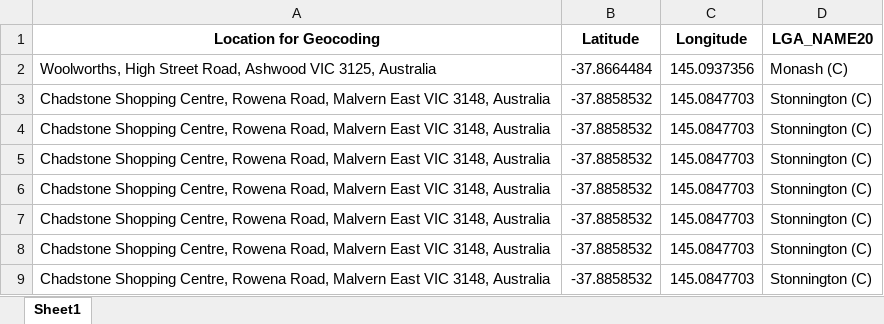
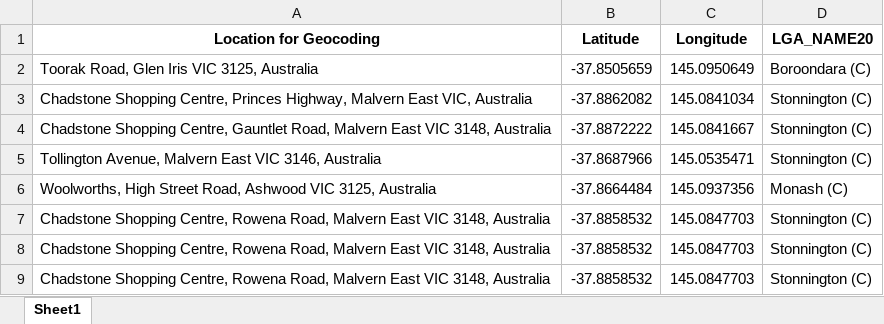
Before and after one commit to Mike-Honey/covid-19-vic-au, an Excel workbook: Coronavirus COVID-19 - VIC AU Exposure sites LGA.xlsx, sheet Sheet1, drawn as a sheet; only a part is shown; the shorter side is filled out with more unchanged rows; values as stored, in another font and other column widths than the file's, no borders; the diff names each change by its address in the sheet, - before the commit and + after, or states it on an @@ line.

```diff
--- a/Coronavirus COVID-19 - VIC AU Exposure sites LGA.xlsx (sheet Sheet1)
+++ b/Coronavirus COVID-19 - VIC AU Exposure sites LGA.xlsx (sheet Sheet1)
+row 2: Toorak Road, Glen Iris VIC 3125, Australia | -37.8505659 | 145.0950649 | Boroondara (C)
+row 3: Chadstone Shopping Centre, Princes Highway, Malvern East VIC, Australia | -37.8862082 | 145.0841034 | Stonnington (C)
+row 4: Chadstone Shopping Centre, Gauntlet Road, Malvern East VIC 3148, Australia | -37.8872222 | 145.0841667 | Stonnington (C)
+row 5: Tollington Avenue, Malvern East VIC 3146, Australia | -37.8687966 | 145.0535471 | Stonnington (C)
```
Also changed, not shown: Coronavirus COVID-19 - VIC AU Exposure sites.xlsx, 1 other file.
